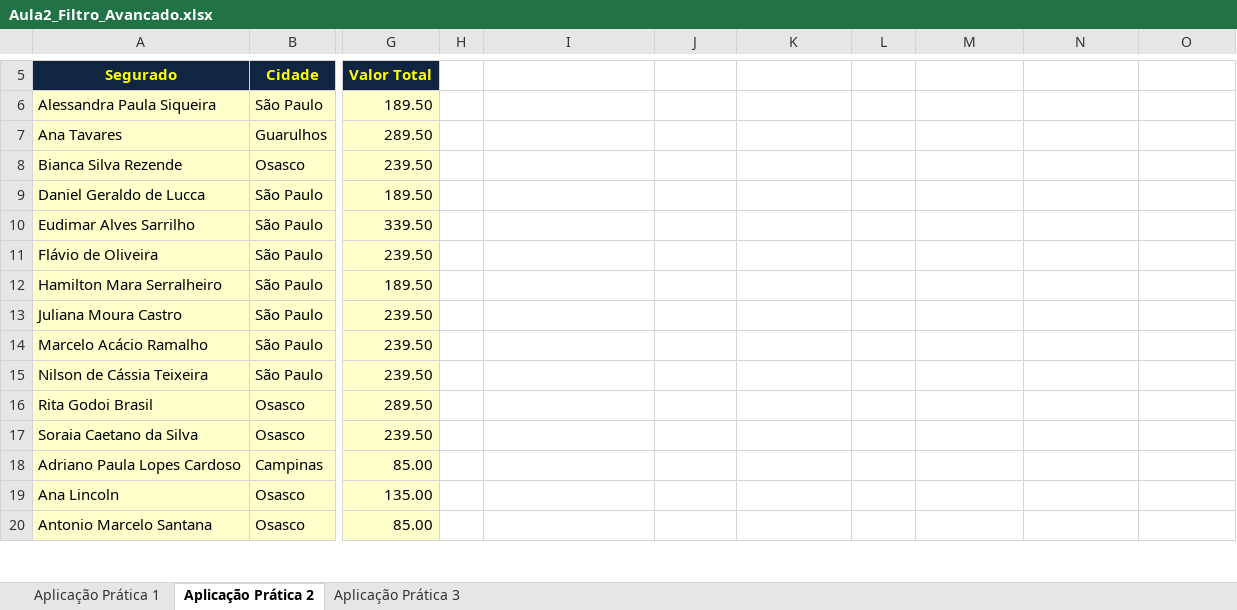
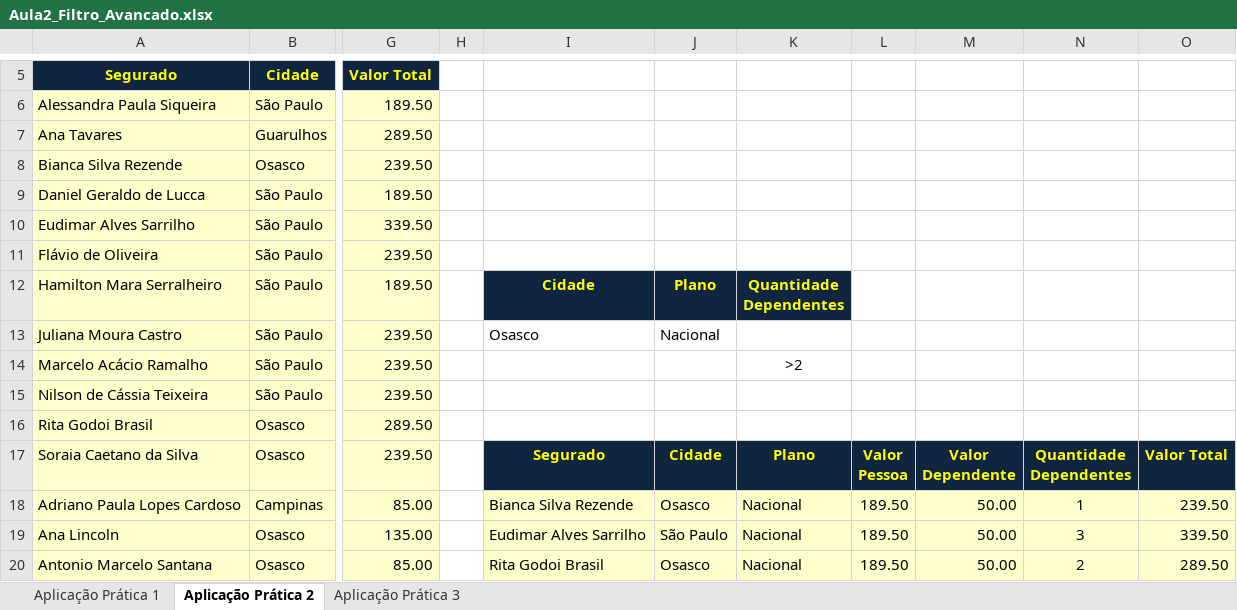
Before and after one commit to LeoVen/Alura, an Excel workbook: Excel e VBA/Excel II/Conteúdo das Aulas/Aula2_Filtro_Avancado.xlsx, sheet Aplicação Prática 2, drawn as a sheet; only a part is shown, gaps mark what is left out; values as stored, in another font and other column widths than the file's, no borders; charts and pictures not drawn; ↵ is a line break in a cell; the diff covers the shown part only; the diff names each change by its address in the sheet, - before the commit and + after, or states it on an @@ line.

Commit message:
v-18-02.20.w

```diff
--- a/Excel e VBA/Excel II/Conteúdo das Aulas/Aula2_Filtro_Avancado.xlsx (sheet Aplicação Prática 2)
+++ b/Excel e VBA/Excel II/Conteúdo das Aulas/Aula2_Filtro_Avancado.xlsx (sheet Aplicação Prática 2)
-I12: (empty)
+I12: Cidade
-I12:K12 fill: none
+I12:K12 fill: #10253F
-J12: (empty)
+J12: Plano
-K12: (empty)
+K12: Quantidade ↵ Dependentes
-I13: (empty)
+I13: Osasco
-J13: (empty)
+J13: Nacional
-K14: (empty)
+K14: >2
-I17: (empty)
+I17: Segurado
-I17:O17 fill: none
+I17:O17 fill: #10253F
-J17: (empty)
+J17: Cidade
-K17: (empty)
+K17: Plano
-L17: (empty)
+L17: Valor ↵ Pessoa
-M17: (empty)
+M17: Valor ↵ Dependente
-N17: (empty)
+N17: Quantidade ↵ Dependentes
-O17: (empty)
+O17: Valor Total
-I18: (empty)
+I18: Bianca Silva Rezende
-I18:O20 fill: none
+I18:O20 fill: #FFFFCC
-J18: (empty)
+J18: Osasco
-K18:K20: (empty)
+K18:K20: Nacional
-L18:L20: (empty)
+L18:L20: 189.50
-M18:M20: (empty)
+M18:M20: 50.00
-N18: (empty)
+N18: 1
-O18: (empty)
+O18: 239.50
-I19: (empty)
+I19: Eudimar Alves Sarrilho
-J19: (empty)
+J19: São Paulo
-N19: (empty)
+N19: 3
-O19: (empty)
+O19: 339.50
-I20: (empty)
+I20: Rita Godoi Brasil
-J20: (empty)
+J20: Osasco
-N20: (empty)
+N20: 2
-O20: (empty)
+O20: 289.50
```
Also changed, not shown: 56 edited cells and cell formats elsewhere in this sheet, sheet Aplicação Prática 3, sheet Aplicação Prática 1.
